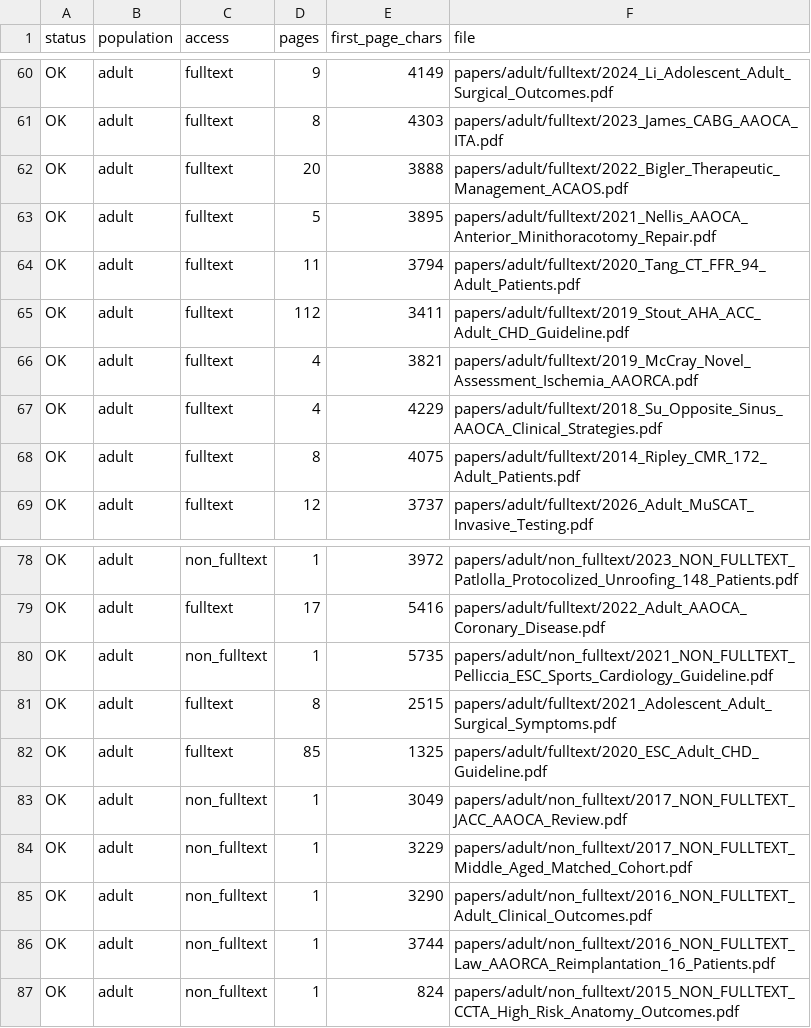
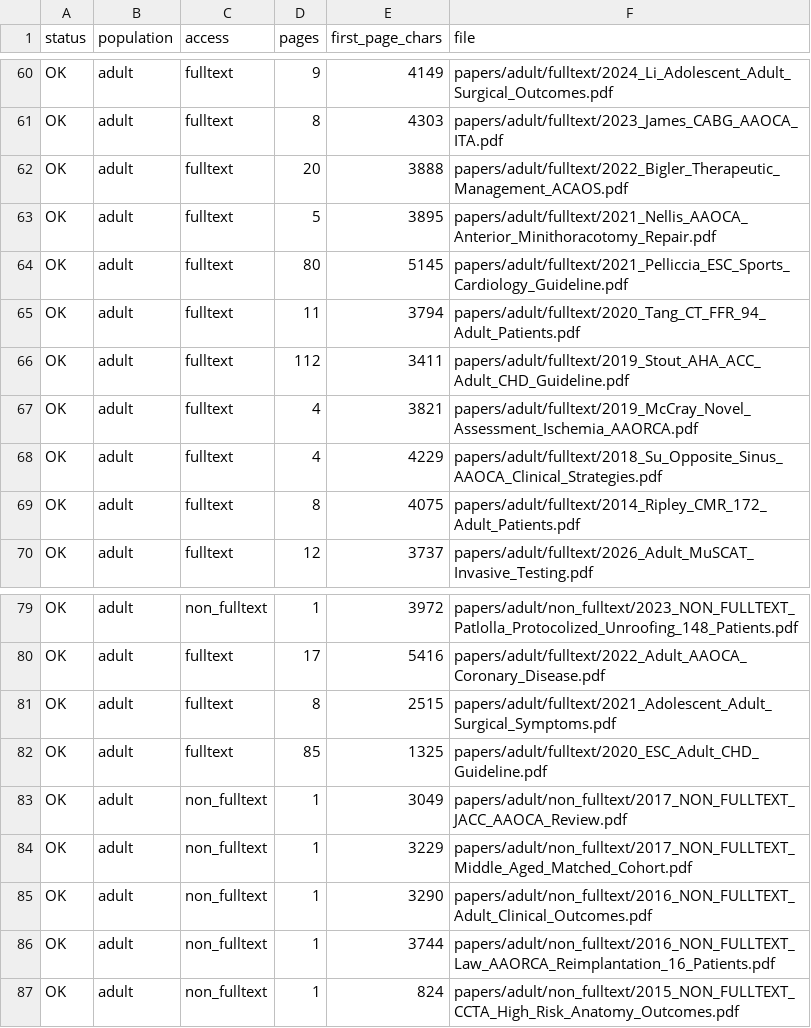
Before and after one commit to aihip/AAOCA-Research-Library, a TSV file: index/pdf_integrity_check.tsv, drawn as a sheet; only a part is shown, gaps mark what is left out.

```diff
--- a/index/pdf_integrity_check.tsv
+++ b/index/pdf_integrity_check.tsv
@@ -63,2 +63,3 @@ OK	adult	fulltext	20	3888	papers/adult/fulltext/2022_Bigler_Therapeutic_Manageme
 OK	adult	fulltext	5	3895	papers/adult/fulltext/2021_Nellis_AAOCA_Anterior_Minithoracotomy_Repair.pdf
+OK	adult	fulltext	80	5145	papers/adult/fulltext/2021_Pelliccia_ESC_Sports_Cardiology_Guideline.pdf
 OK	adult	fulltext	11	3794	papers/adult/fulltext/2020_Tang_CT_FFR_94_Adult_Patients.pdf
@@ -79,3 +80,2 @@ OK	adult	non_fulltext	1	3972	papers/adult/non_fulltext/2023_NON_FULLTEXT_Patloll
 OK	adult	fulltext	17	5416	papers/adult/fulltext/2022_Adult_AAOCA_Coronary_Disease.pdf
-OK	adult	non_fulltext	1	5735	papers/adult/non_fulltext/2021_NON_FULLTEXT_Pelliccia_ESC_Sports_Cardiology_Guideline.pdf
 OK	adult	fulltext	8	2515	papers/adult/fulltext/2021_Adolescent_Adult_Surgical_Symptoms.pdf
```
Also changed, not shown: index/bibliography_and_access_status.csv, 10 other files.
